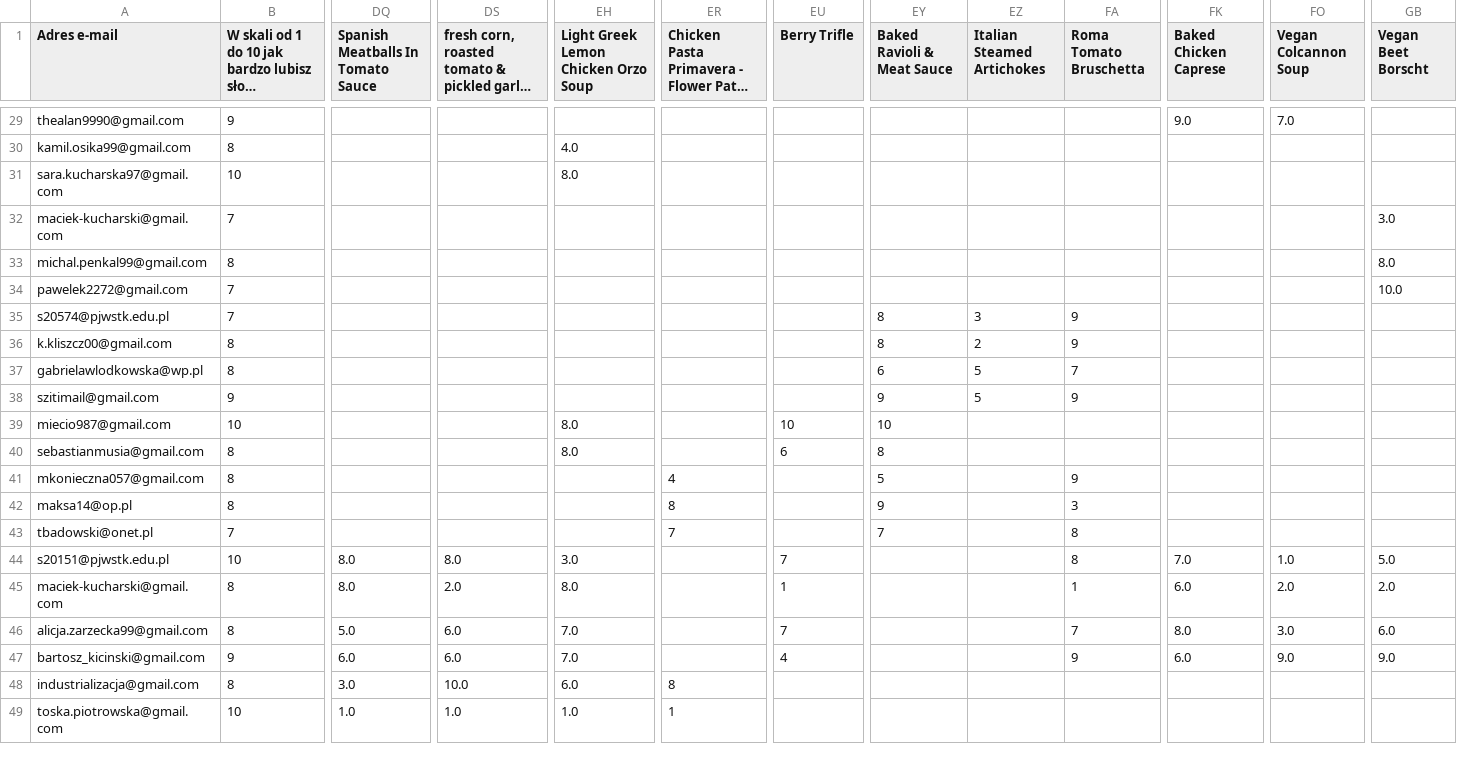
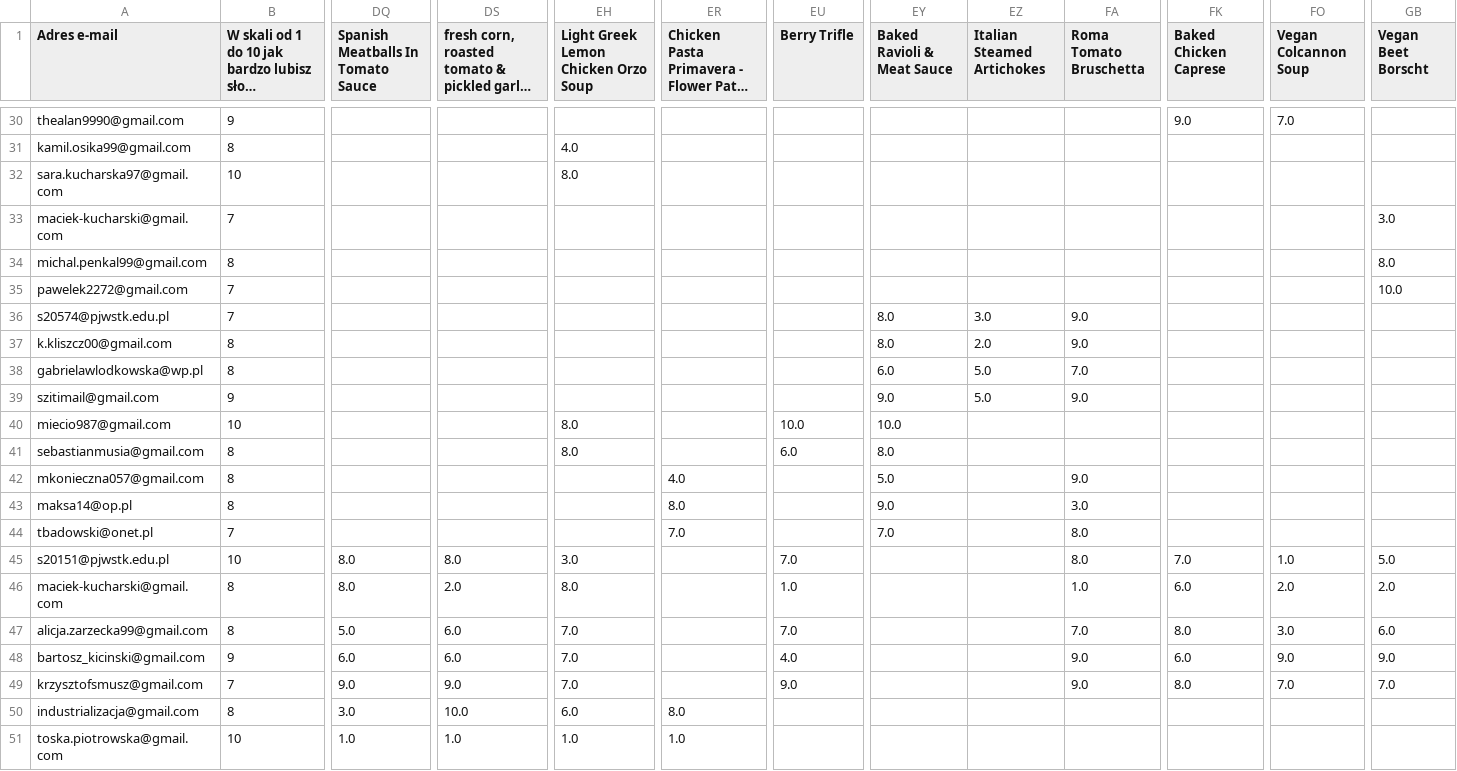
Before and after one commit to Maciekkucharski/AI_DIET_GENERATOR, a CSV file: rec_system/src/data/survey.csv, drawn as a sheet; only a part is shown, gaps mark what is left out; long unchanged cells end in …; addresses are those after the commit; rows hold the shown columns only; the diff covers the shown part only; the diff names each change by its address in the sheet, - before the commit and + after, or states it on an @@ line.

```diff
--- a/rec_system/src/data/survey.csv
+++ b/rec_system/src/data/survey.csv
-EY36:EY37 (Baked Ravioli & Meat Sauce): 8
+EY36:EY37 (Baked Ravioli & Meat Sauce): 8.0
-EZ36 (Italian Steamed Artichokes): 3
+EZ36 (Italian Steamed Artichokes): 3.0
-FA36:FA37 (Roma Tomato Bruschetta): 9
+FA36:FA37 (Roma Tomato Bruschetta): 9.0
-EZ37 (Italian Steamed Artichokes): 2
+EZ37 (Italian Steamed Artichokes): 2.0
-EY38 (Baked Ravioli & Meat Sauce): 6
+EY38 (Baked Ravioli & Meat Sauce): 6.0
-EZ38:EZ39 (Italian Steamed Artichokes): 5
+EZ38:EZ39 (Italian Steamed Artichokes): 5.0
-FA38 (Roma Tomato Bruschetta): 7
+FA38 (Roma Tomato Bruschetta): 7.0
-EY39 (Baked Ravioli & Meat Sauce): 9
+EY39 (Baked Ravioli & Meat Sauce): 9.0
-FA39 (Roma Tomato Bruschetta): 9
+FA39 (Roma Tomato Bruschetta): 9.0
-EU40 (Berry Trifle): 10
+EU40 (Berry Trifle): 10.0
-EY40 (Baked Ravioli & Meat Sauce): 10
+EY40 (Baked Ravioli & Meat Sauce): 10.0
-EU41 (Berry Trifle): 6
+EU41 (Berry Trifle): 6.0
-EY41 (Baked Ravioli & Meat Sauce): 8
+EY41 (Baked Ravioli & Meat Sauce): 8.0
-ER42: 4
+ER42: 4.0
-EY42 (Baked Ravioli & Meat Sauce): 5
+EY42 (Baked Ravioli & Meat Sauce): 5.0
-FA42 (Roma Tomato Bruschetta): 9
+FA42 (Roma Tomato Bruschetta): 9.0
-ER43: 8
+ER43: 8.0
-EY43 (Baked Ravioli & Meat Sauce): 9
+EY43 (Baked Ravioli & Meat Sauce): 9.0
-FA43 (Roma Tomato Bruschetta): 3
+FA43 (Roma Tomato Bruschetta): 3.0
-ER44: 7
+ER44: 7.0
-EY44 (Baked Ravioli & Meat Sauce): 7
+EY44 (Baked Ravioli & Meat Sauce): 7.0
-FA44:FA45 (Roma Tomato Bruschetta): 8
+FA44:FA45 (Roma Tomato Bruschetta): 8.0
-EU45 (Berry Trifle): 7
+EU45 (Berry Trifle): 7.0
-EU46 (Berry Trifle): 1
+EU46 (Berry Trifle): 1.0
-FA46 (Roma Tomato Bruschetta): 1
+FA46 (Roma Tomato Bruschetta): 1.0
-EU47 (Berry Trifle): 7
+EU47 (Berry Trifle): 7.0
-FA47 (Roma Tomato Bruschetta): 7
+FA47 (Roma Tomato Bruschetta): 7.0
-EU48 (Berry Trifle): 4
+EU48 (Berry Trifle): 4.0
-FA48 (Roma Tomato Bruschetta): 9
+FA48 (Roma Tomato Bruschetta): 9.0
+row 49: krzysztofsmusz@gmail.com | 7 | 9.0 | 9.0 | 7.0 |  | 9.0 |  |  | 9.0 | 8.0 | 7.0 | 7.0
-ER50: 8
+ER50: 8.0
-ER51: 1
+ER51: 1.0
```
Also changed, not shown: 1 added row and 22 edited cells elsewhere in this file, rec_system/src/data/ratings.csv, 5 other files.
